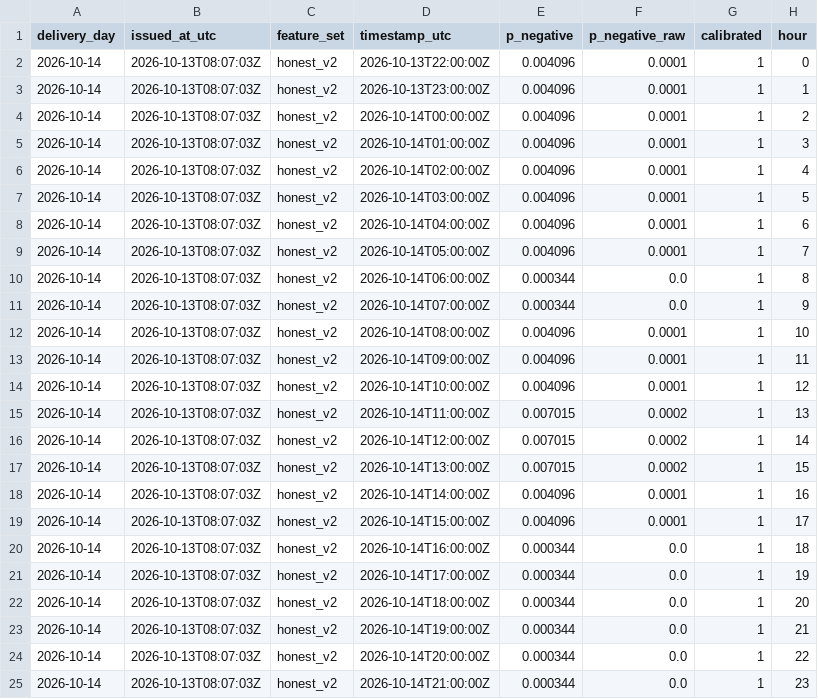
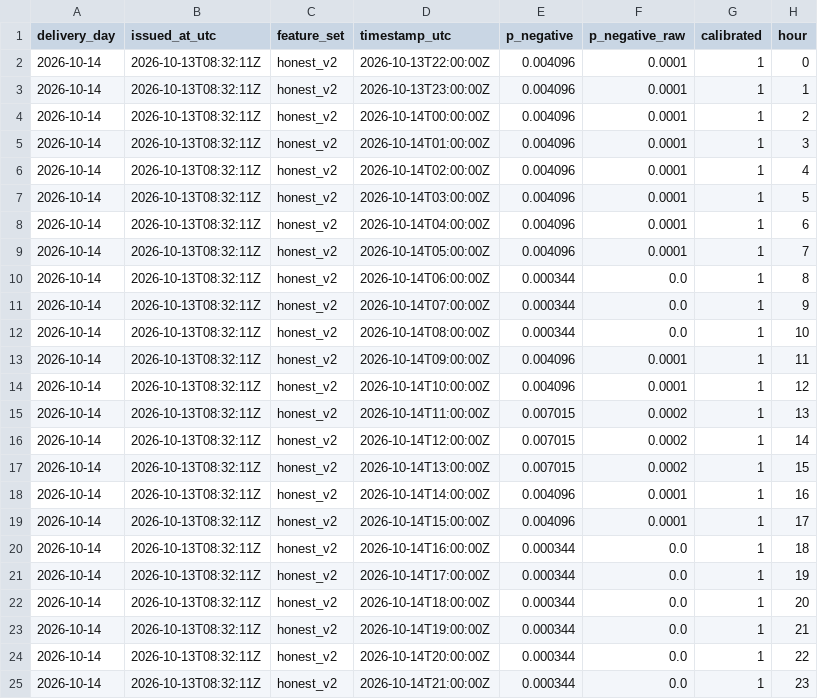
Before and after one commit to gerardorosch02/thermo-fr, a CSV file: published/tomorrow_probabilistic.csv, drawn as a sheet.

```diff
--- a/published/tomorrow_probabilistic.csv
+++ b/published/tomorrow_probabilistic.csv
@@ -1,25 +1,25 @@
 delivery_day,issued_at_utc,feature_set,timestamp_utc,p_negative,p_negative_raw,calibrated,hour
-2026-10-14,2026-10-13T08:07:03Z,honest_v2,2026-10-13T22:00:00Z,0.004096,0.0001,1,0
-2026-10-14,2026-10-13T08:07:03Z,honest_v2,2026-10-13T23:00:00Z,0.004096,0.0001,1,1
-2026-10-14,2026-10-13T08:07:03Z,honest_v2,2026-10-14T00:00:00Z,0.004096,0.0001,1,2
-2026-10-14,2026-10-13T08:07:03Z,honest_v2,2026-10-14T01:00:00Z,0.004096,0.0001,1,3
-2026-10-14,2026-10-13T08:07:03Z,honest_v2,2026-10-14T02:00:00Z,0.004096,0.0001,1,4
-2026-10-14,2026-10-13T08:07:03Z,honest_v2,2026-10-14T03:00:00Z,0.004096,0.0001,1,5
-2026-10-14,2026-10-13T08:07:03Z,honest_v2,2026-10-14T04:00:00Z,0.004096,0.0001,1,6
-2026-10-14,2026-10-13T08:07:03Z,honest_v2,2026-10-14T05:00:00Z,0.004096,0.0001,1,7
-2026-10-14,2026-10-13T08:07:03Z,honest_v2,2026-10-14T06:00:00Z,0.000344,0.0,1,8
-2026-10-14,2026-10-13T08:07:03Z,honest_v2,2026-10-14T07:00:00Z,0.000344,0.0,1,9
-2026-10-14,2026-10-13T08:07:03Z,honest_v2,2026-10-14T08:00:00Z,0.004096,0.0001,1,10
-2026-10-14,2026-10-13T08:07:03Z,honest_v2,2026-10-14T09:00:00Z,0.004096,0.0001,1,11
-2026-10-14,2026-10-13T08:07:03Z,honest_v2,2026-10-14T10:00:00Z,0.004096,0.0001,1,12
-2026-10-14,2026-10-13T08:07:03Z,honest_v2,2026-10-14T11:00:00Z,0.007015,0.0002,1,13
-2026-10-14,2026-10-13T08:07:03Z,honest_v2,2026-10-14T12:00:00Z,0.007015,0.0002,1,14
-2026-10-14,2026-10-13T08:07:03Z,honest_v2,2026-10-14T13:00:00Z,0.007015,0.0002,1,15
-2026-10-14,2026-10-13T08:07:03Z,honest_v2,2026-10-14T14:00:00Z,0.004096,0.0001,1,16
-2026-10-14,2026-10-13T08:07:03Z,honest_v2,2026-10-14T15:00:00Z,0.004096,0.0001,1,17
-2026-10-14,2026-10-13T08:07:03Z,honest_v2,2026-10-14T16:00:00Z,0.000344,0.0,1,18
-2026-10-14,2026-10-13T08:07:03Z,honest_v2,2026-10-14T17:00:00Z,0.000344,0.0,1,19
-2026-10-14,2026-10-13T08:07:03Z,honest_v2,2026-10-14T18:00:00Z,0.000344,0.0,1,20
-2026-10-14,2026-10-13T08:07:03Z,honest_v2,2026-10-14T19:00:00Z,0.000344,0.0,1,21
-2026-10-14,2026-10-13T08:07:03Z,honest_v2,2026-10-14T20:00:00Z,0.000344,0.0,1,22
-2026-10-14,2026-10-13T08:07:03Z,honest_v2,2026-10-14T21:00:00Z,0.000344,0.0,1,23
+2026-10-14,2026-10-13T08:32:11Z,honest_v2,2026-10-13T22:00:00Z,0.004096,0.0001,1,0
+2026-10-14,2026-10-13T08:32:11Z,honest_v2,2026-10-13T23:00:00Z,0.004096,0.0001,1,1
+2026-10-14,2026-10-13T08:32:11Z,honest_v2,2026-10-14T00:00:00Z,0.004096,0.0001,1,2
+2026-10-14,2026-10-13T08:32:11Z,honest_v2,2026-10-14T01:00:00Z,0.004096,0.0001,1,3
+2026-10-14,2026-10-13T08:32:11Z,honest_v2,2026-10-14T02:00:00Z,0.004096,0.0001,1,4
+2026-10-14,2026-10-13T08:32:11Z,honest_v2,2026-10-14T03:00:00Z,0.004096,0.0001,1,5
+2026-10-14,2026-10-13T08:32:11Z,honest_v2,2026-10-14T04:00:00Z,0.004096,0.0001,1,6
+2026-10-14,2026-10-13T08:32:11Z,honest_v2,2026-10-14T05:00:00Z,0.004096,0.0001,1,7
+2026-10-14,2026-10-13T08:32:11Z,honest_v2,2026-10-14T06:00:00Z,0.000344,0.0,1,8
+2026-10-14,2026-10-13T08:32:11Z,honest_v2,2026-10-14T07:00:00Z,0.000344,0.0,1,9
+2026-10-14,2026-10-13T08:32:11Z,honest_v2,2026-10-14T08:00:00Z,0.000344,0.0,1,10
+2026-10-14,2026-10-13T08:32:11Z,honest_v2,2026-10-14T09:00:00Z,0.004096,0.0001,1,11
+2026-10-14,2026-10-13T08:32:11Z,honest_v2,2026-10-14T10:00:00Z,0.004096,0.0001,1,12
+2026-10-14,2026-10-13T08:32:11Z,honest_v2,2026-10-14T11:00:00Z,0.007015,0.0002,1,13
+2026-10-14,2026-10-13T08:32:11Z,honest_v2,2026-10-14T12:00:00Z,0.007015,0.0002,1,14
+2026-10-14,2026-10-13T08:32:11Z,honest_v2,2026-10-14T13:00:00Z,0.007015,0.0002,1,15
+2026-10-14,2026-10-13T08:32:11Z,honest_v2,2026-10-14T14:00:00Z,0.004096,0.0001,1,16
+2026-10-14,2026-10-13T08:32:11Z,honest_v2,2026-10-14T15:00:00Z,0.004096,0.0001,1,17
+2026-10-14,2026-10-13T08:32:11Z,honest_v2,2026-10-14T16:00:00Z,0.000344,0.0,1,18
+2026-10-14,2026-10-13T08:32:11Z,honest_v2,2026-10-14T17:00:00Z,0.000344,0.0,1,19
+2026-10-14,2026-10-13T08:32:11Z,honest_v2,2026-10-14T18:00:00Z,0.000344,0.0,1,20
+2026-10-14,2026-10-13T08:32:11Z,honest_v2,2026-10-14T19:00:00Z,0.000344,0.0,1,21
+2026-10-14,2026-10-13T08:32:11Z,honest_v2,2026-10-14T20:00:00Z,0.000344,0.0,1,22
+2026-10-14,2026-10-13T08:32:11Z,honest_v2,2026-10-14T21:00:00Z,0.000344,0.0,1,23
```
Also changed, not shown: published/forecasts.csv, published/probabilistic.csv, 2 other files.
